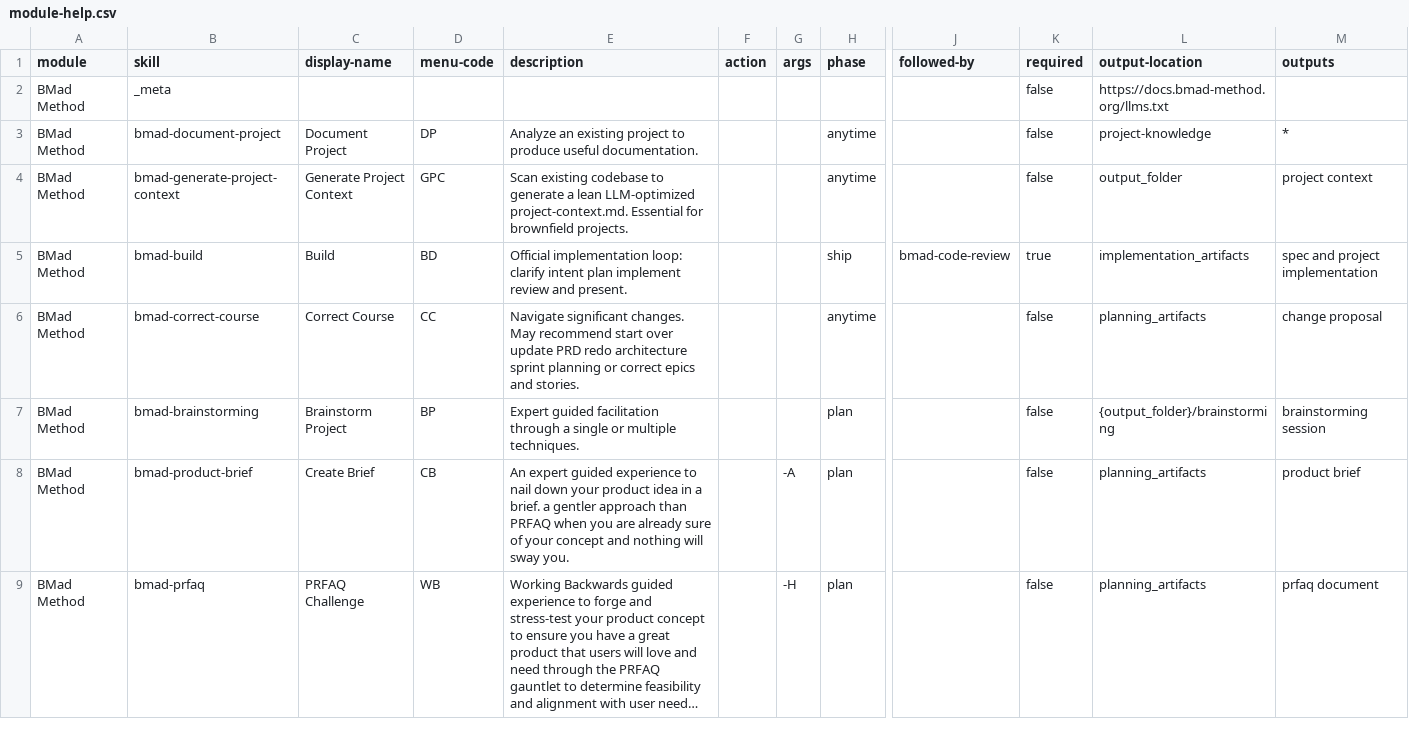
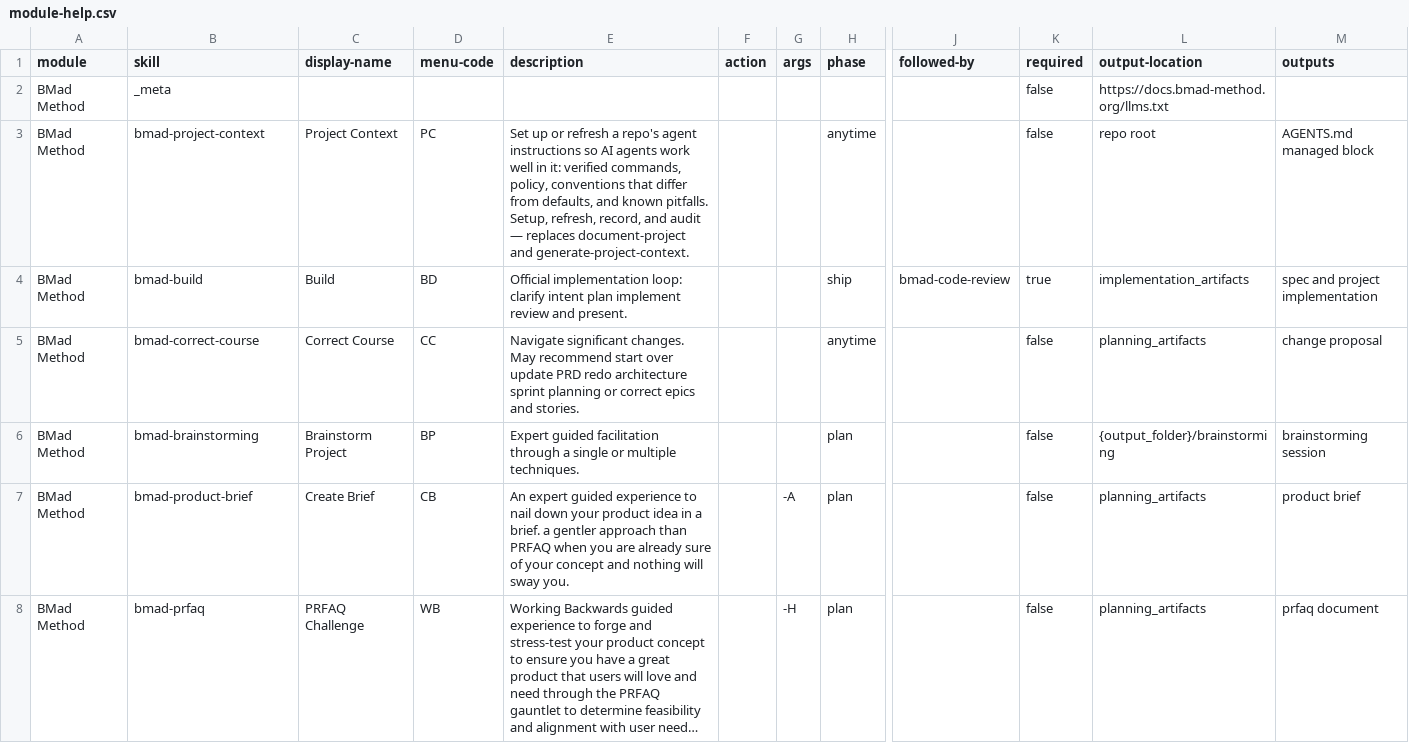
Before and after one commit to thecontstruct/BMAD-METHOD, a CSV file: src/bmm-skills/module-help.csv, drawn as a sheet; only a part is shown, gaps mark what is left out; long unchanged cells end in …; removed rows and columns are numbered as before the commit, all else as after; rows hold the shown columns only; the diff names each change by its address in the sheet, - before the commit and + after, or states it on an @@ line.

Commit message:
feat(skills): port upstream project context and review layers

```diff
--- a/src/bmm-skills/module-help.csv
+++ b/src/bmm-skills/module-help.csv
-row 3: BMad Method | bmad-document-project | Document Project | DP | Analyze an existing project to produce useful documentation. |  |  | anytime |  | false | project-knowledge | *
-B3 (skill): bmad-generate-project-context
+B3 (skill): bmad-project-context
-C3 (display-name): Generate Project Context
+C3 (display-name): Project Context
-D3 (menu-code): GPC
+D3 (menu-code): PC
-E3 (description): Scan existing codebase to generate a lean LLM-optimized project-context.md. Essential for brownfield projects.
+E3 (description): Set up or refresh a repo's agent instructions so AI agents work well in it: verified commands, policy, conventions that differ from defaults, and known pitfalls. Setup, refresh, record, and audit — replaces document-project and generate-project-context.
-L3 (output-location): output_folder
+L3 (output-location): repo root
-M3 (outputs): project context
+M3 (outputs): AGENTS.md managed block
```
Also changed, not shown: 17 other files.
